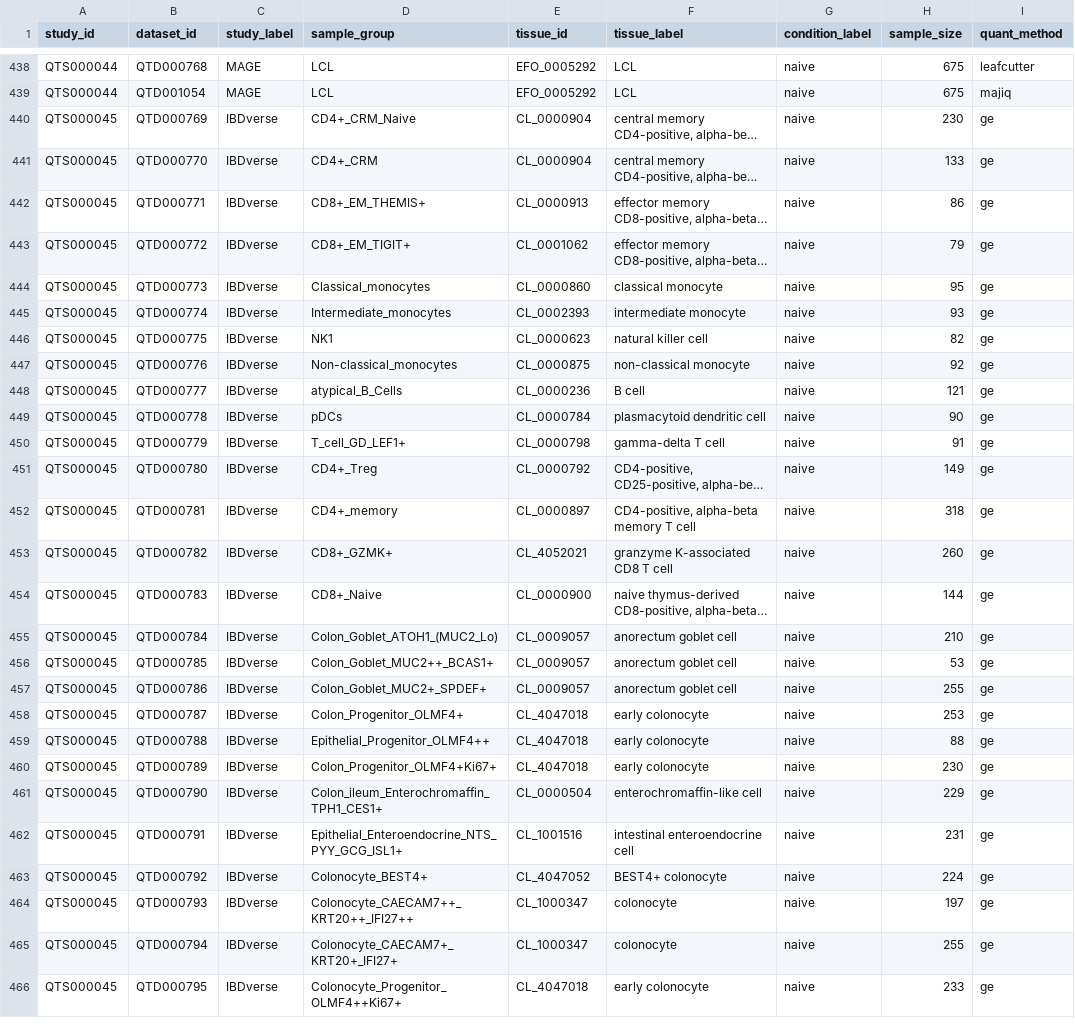
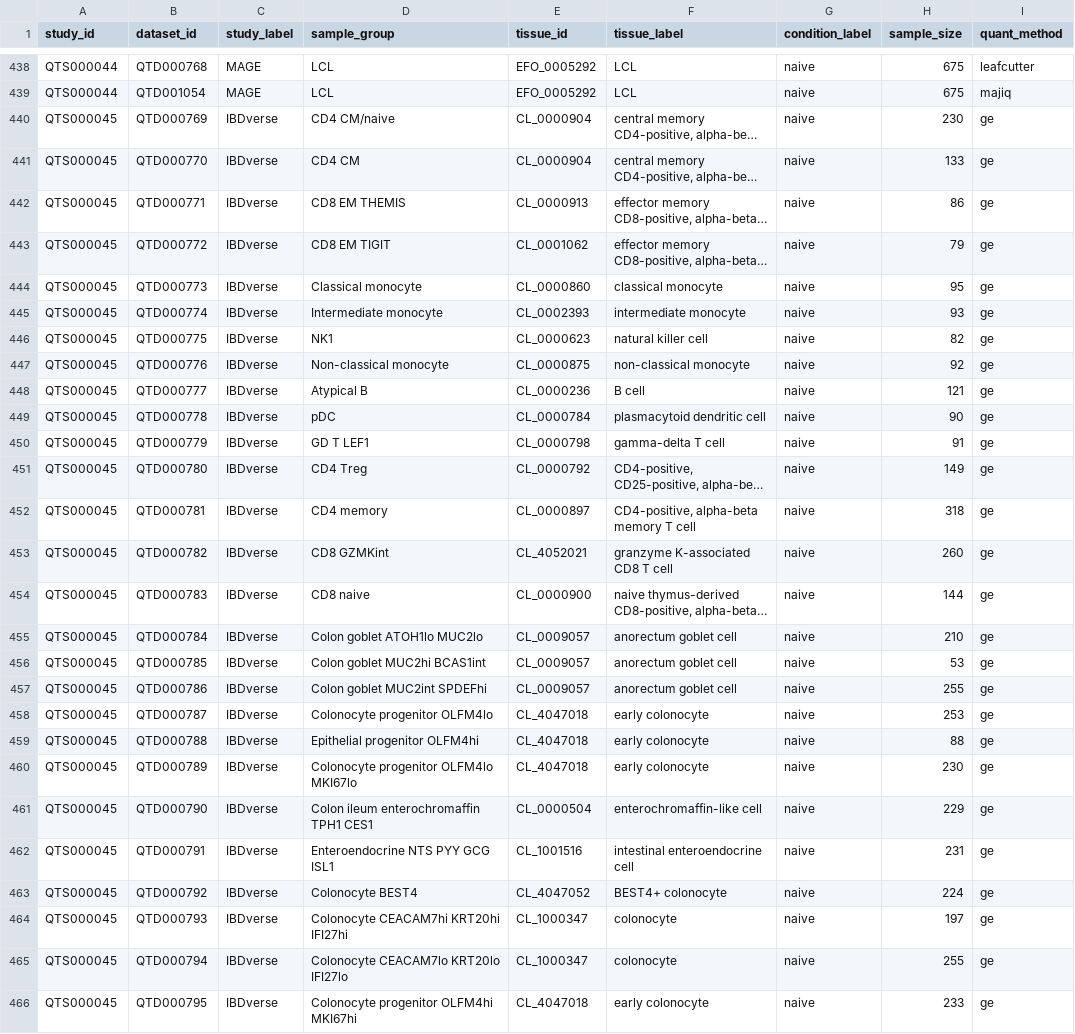
Before and after one commit to eQTL-Catalogue/eQTL-Catalogue-resources, a TSV file: data_tables/dataset_metadata_r8_beta.tsv, drawn as a sheet; only a part is shown, gaps mark what is left out; long unchanged cells end in …; the diff covers the shown part only; the diff names each change by its address in the sheet, - before the commit and + after, or states it on an @@ line.

Commit message:
Update dataset_metadata_r8_beta.tsv

```diff
--- a/data_tables/dataset_metadata_r8_beta.tsv
+++ b/data_tables/dataset_metadata_r8_beta.tsv
-D440 (sample_group): CD4+_CRM_Naive
+D440 (sample_group): CD4 CM/naive
-D441 (sample_group): CD4+_CRM
+D441 (sample_group): CD4 CM
-D442 (sample_group): CD8+_EM_THEMIS+
+D442 (sample_group): CD8 EM THEMIS
-D443 (sample_group): CD8+_EM_TIGIT+
+D443 (sample_group): CD8 EM TIGIT
-D444 (sample_group): Classical_monocytes
+D444 (sample_group): Classical monocyte
-D445 (sample_group): Intermediate_monocytes
+D445 (sample_group): Intermediate monocyte
-D447 (sample_group): Non-classical_monocytes
+D447 (sample_group): Non-classical monocyte
-D448 (sample_group): atypical_B_Cells
+D448 (sample_group): Atypical B
-D449 (sample_group): pDCs
+D449 (sample_group): pDC
-D450 (sample_group): T_cell_GD_LEF1+
+D450 (sample_group): GD T LEF1
-D451 (sample_group): CD4+_Treg
+D451 (sample_group): CD4 Treg
-D452 (sample_group): CD4+_memory
+D452 (sample_group): CD4 memory
-D453 (sample_group): CD8+_GZMK+
+D453 (sample_group): CD8 GZMKint
-D454 (sample_group): CD8+_Naive
+D454 (sample_group): CD8 naive
-D455 (sample_group): Colon_Goblet_ATOH1_(MUC2_Lo)
+D455 (sample_group): Colon goblet ATOH1lo MUC2lo
-D456 (sample_group): Colon_Goblet_MUC2++_BCAS1+
+D456 (sample_group): Colon goblet MUC2hi BCAS1int
-D457 (sample_group): Colon_Goblet_MUC2+_SPDEF+
+D457 (sample_group): Colon goblet MUC2int SPDEFhi
-D458 (sample_group): Colon_Progenitor_OLMF4+
+D458 (sample_group): Colonocyte progenitor OLFM4lo
-D459 (sample_group): Epithelial_Progenitor_OLMF4++
+D459 (sample_group): Epithelial progenitor OLFM4hi
-D460 (sample_group): Colon_Progenitor_OLMF4+Ki67+
+D460 (sample_group): Colonocyte progenitor OLFM4lo MKI67lo
-D461 (sample_group): Colon_ileum_Enterochromaffin_TPH1_CES1+
+D461 (sample_group): Colon ileum enterochromaffin TPH1 CES1
-D462 (sample_group): Epithelial_Enteroendocrine_NTS_PYY_GCG_ISL1+
+D462 (sample_group): Enteroendocrine NTS PYY GCG ISL1
-D463 (sample_group): Colonocyte_BEST4+
+D463 (sample_group): Colonocyte BEST4
-D464 (sample_group): Colonocyte_CAECAM7++_KRT20++_IFI27++
+D464 (sample_group): Colonocyte CEACAM7hi KRT20hi IFI27hi
-D465 (sample_group): Colonocyte_CAECAM7+_KRT20+_IFI27+
+D465 (sample_group): Colonocyte CEACAM7lo KRT20lo IFI27lo
-D466 (sample_group): Colonocyte_Progenitor_OLMF4++Ki67+
+D466 (sample_group): Colonocyte progenitor OLFM4hi MKI67hi
```
Also changed, not shown: 40 edited cells elsewhere in this file.
